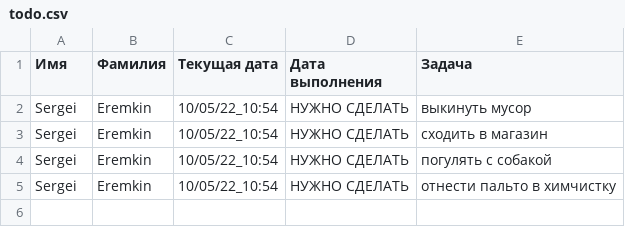
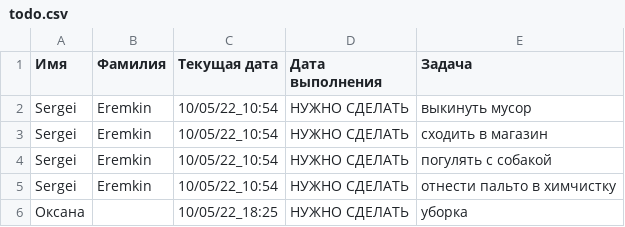
Before and after one commit to Oxima0110/phonebook_teamwork, a CSV file: todo.csv, drawn as a sheet; the diff names each change by its address in the sheet, - before the commit and + after, or states it on an @@ line.

```diff
--- a/todo.csv
+++ b/todo.csv
+row 6: Оксана |  | 10/05/22_18:25 | НУЖНО СДЕЛАТЬ | уборка
```
Also changed, not shown: 1 other file.
